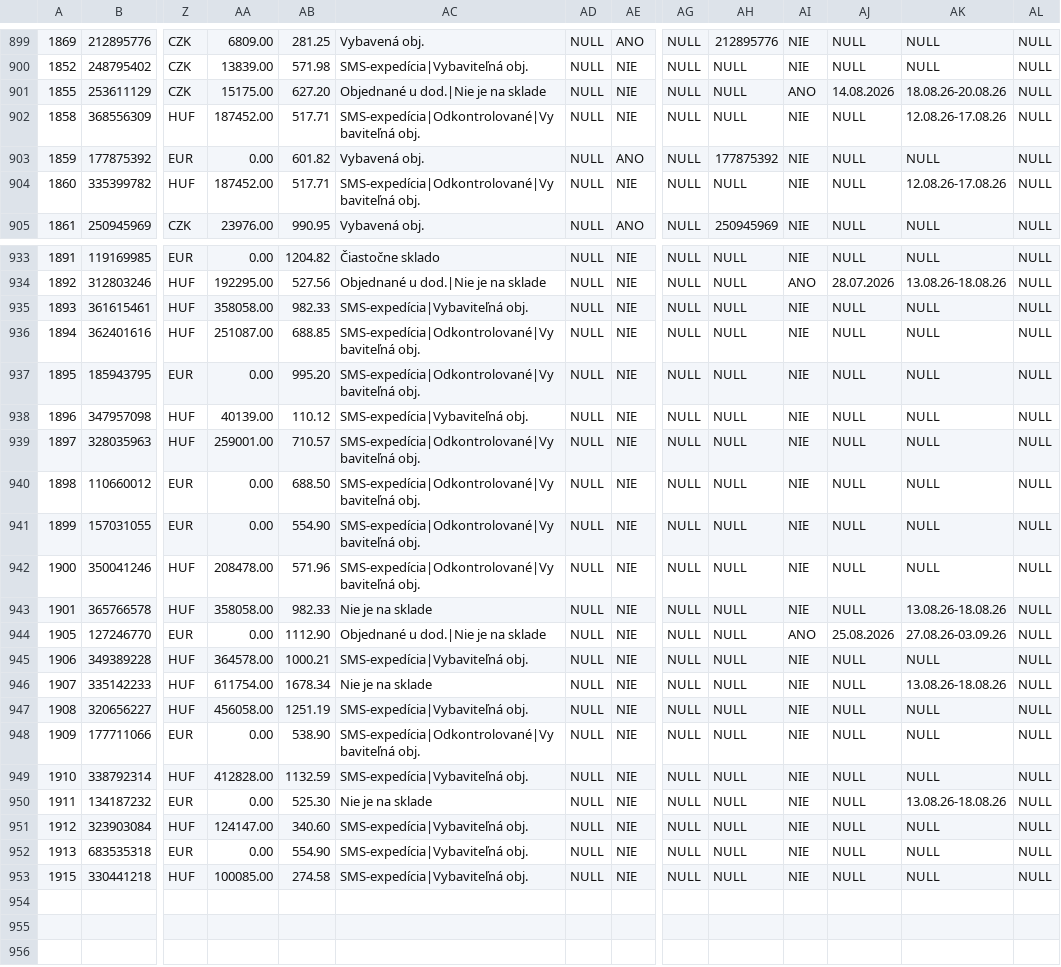
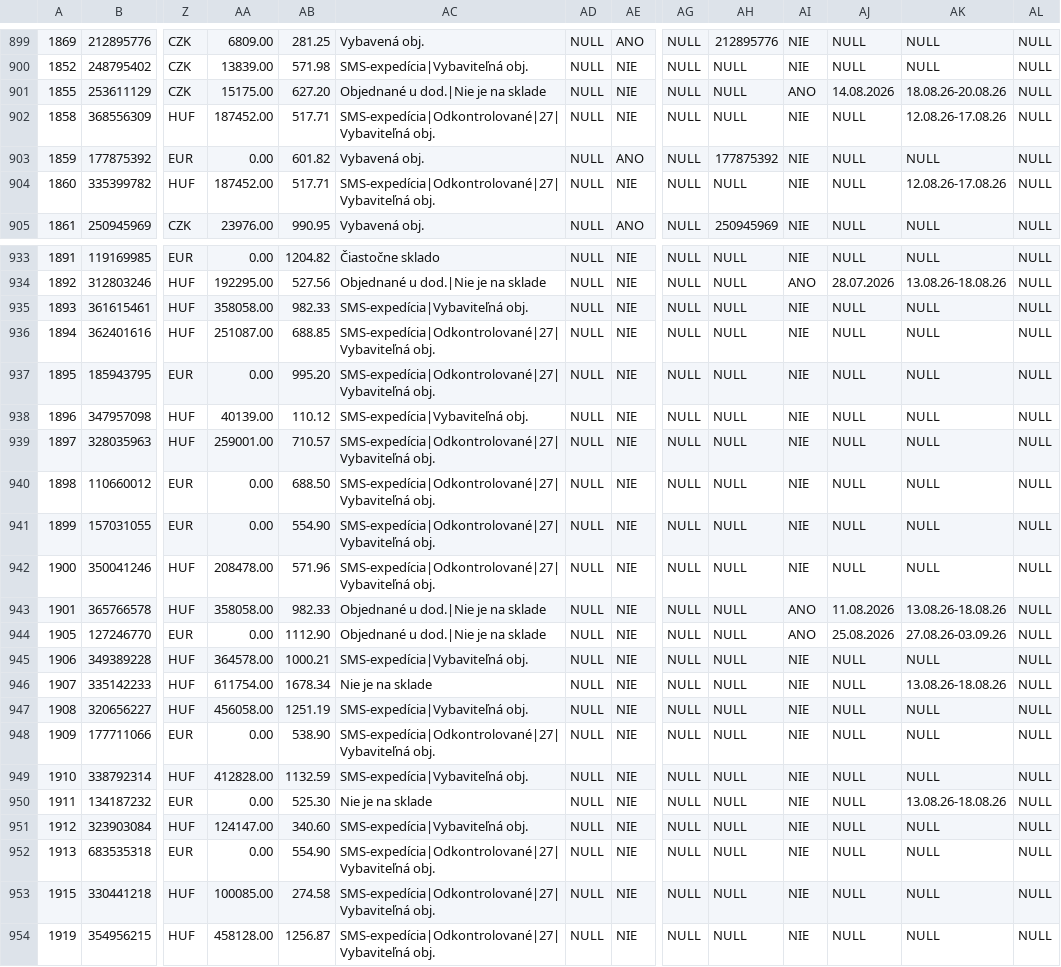
Before and after one commit to siso9993/orders-api, a CSV file: api/pohoda_orders.csv, drawn as a sheet; only a part is shown, gaps mark what is left out; rows hold the shown columns only; the diff covers the shown part only; the diff names each change by its address in the sheet, - before the commit and + after, or states it on an @@ line.

```diff
--- a/api/pohoda_orders.csv
+++ b/api/pohoda_orders.csv
-AC902: SMS-expedícia|Odkontrolované|Vybaviteľná obj.
+AC902: SMS-expedícia|Odkontrolované|27|Vybaviteľná obj.
-AC904: SMS-expedícia|Odkontrolované|Vybaviteľná obj.
+AC904: SMS-expedícia|Odkontrolované|27|Vybaviteľná obj.
-AC936:AC937: SMS-expedícia|Odkontrolované|Vybaviteľná obj.
+AC936:AC937: SMS-expedícia|Odkontrolované|27|Vybaviteľná obj.
-AC939:AC942: SMS-expedícia|Odkontrolované|Vybaviteľná obj.
+AC939:AC942: SMS-expedícia|Odkontrolované|27|Vybaviteľná obj.
-AC943: Nie je na sklade
+AC943: Objednané u dod.|Nie je na sklade
-AI943: NIE
+AI943: ANO
-AJ943: NULL
+AJ943: 11.08.2026
-AC948: SMS-expedícia|Odkontrolované|Vybaviteľná obj.
+AC948: SMS-expedícia|Odkontrolované|27|Vybaviteľná obj.
-AC952:AC953: SMS-expedícia|Vybaviteľná obj.
+AC952:AC953: SMS-expedícia|Odkontrolované|27|Vybaviteľná obj.
+row 954: 1919 | 354956215 | HUF | 458128.00 | 1256.87 | SMS-expedícia|Odkontrolované|27|Vybaviteľná obj. | NULL | NIE | NULL | NULL | NIE | NULL | NULL | NULL
```
Also changed, not shown: 6 edited cells elsewhere in this file.
